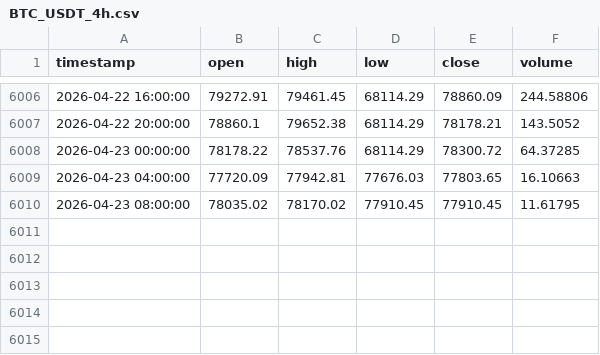
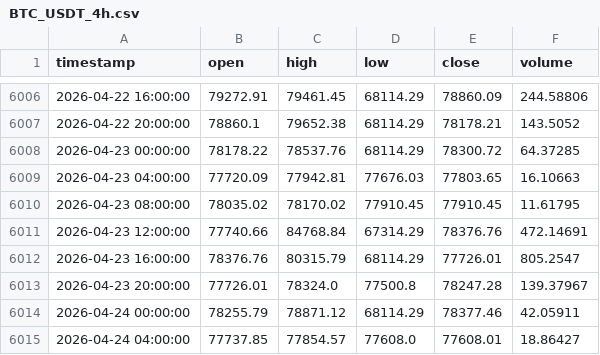
Before and after one commit to datnm23/trading, a CSV file: data/raw/BTC_USDT_4h.csv, drawn as a sheet; only a part is shown, gaps mark what is left out; the diff names each change by its address in the sheet, - before the commit and + after, or states it on an @@ line.

```diff
--- a/data/raw/BTC_USDT_4h.csv
+++ b/data/raw/BTC_USDT_4h.csv
+row 6011: 2026-04-23 12:00:00 | 77740.66 | 84768.84 | 67314.29 | 78376.76 | 472.14691
+row 6012: 2026-04-23 16:00:00 | 78376.76 | 80315.79 | 68114.29 | 77726.01 | 805.2547
+row 6013: 2026-04-23 20:00:00 | 77726.01 | 78324.0 | 77500.8 | 78247.28 | 139.37967
+row 6014: 2026-04-24 00:00:00 | 78255.79 | 78871.12 | 68114.29 | 78377.46 | 42.05911
+row 6015: 2026-04-24 04:00:00 | 77737.85 | 77854.57 | 77608.0 | 77608.01 | 18.86427
```
Also changed, not shown: data/raw/BTC_USDT_1h.csv, data/raw/ETH_USDT_1h.csv, 19 other files.
